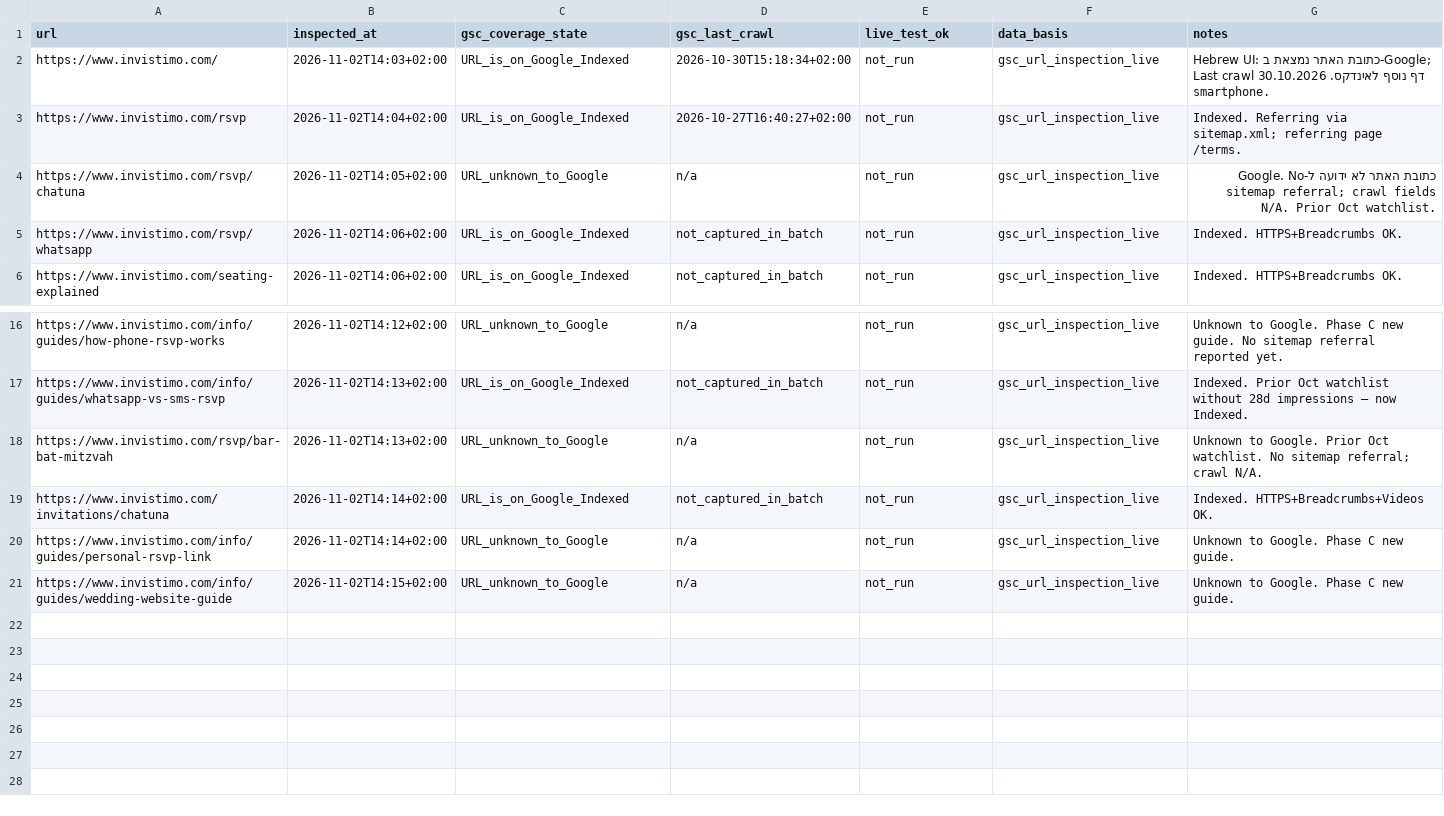
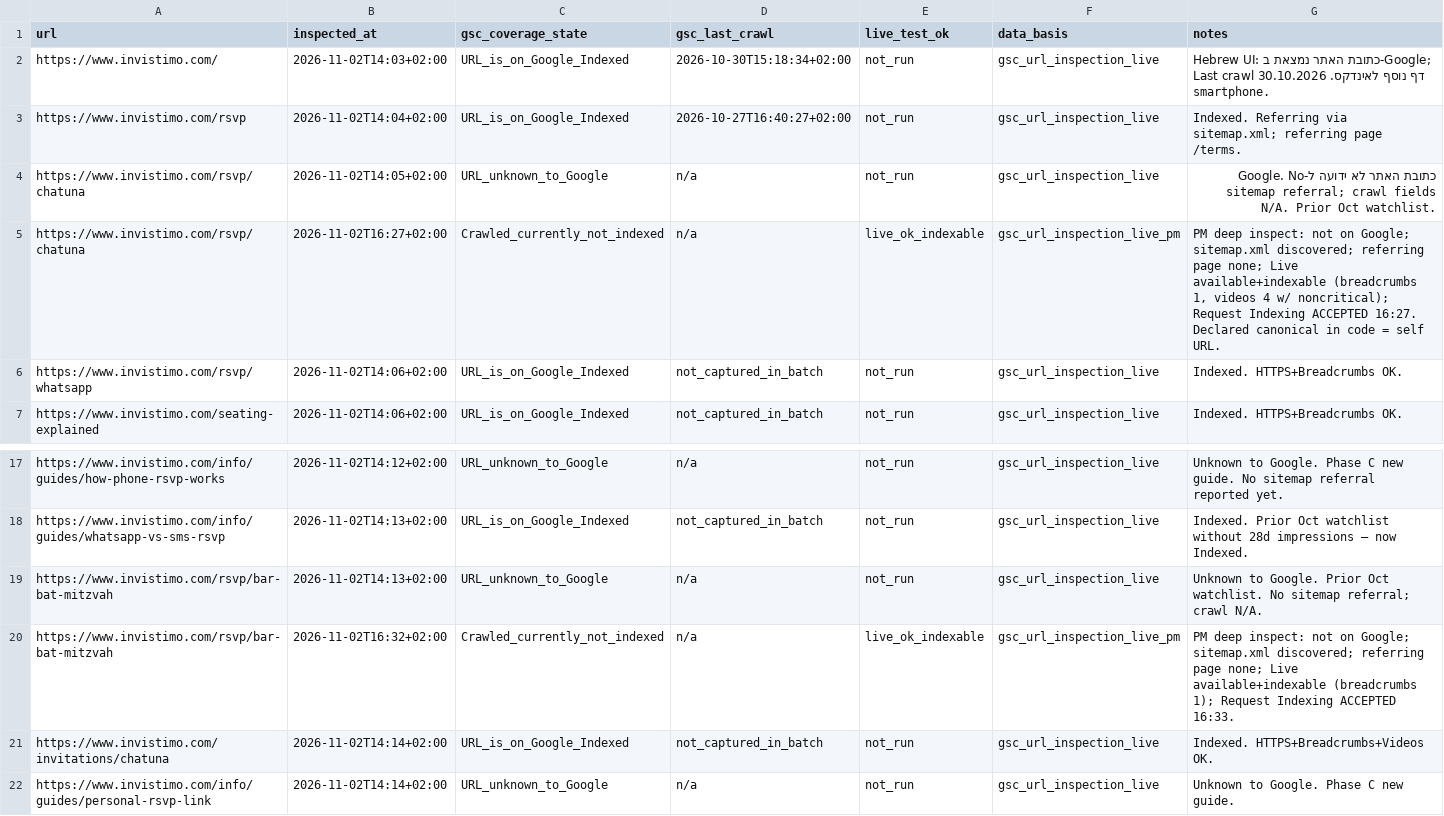
Before and after one commit to esclickteam/invistimo-events, a CSV file: docs/seo/monitoring/exports/gsc-url-inspection-2026-11-02.csv, drawn as a sheet; only a part is shown, gaps mark what is left out; the shorter side is filled out with more unchanged rows.

```diff
--- a/docs/seo/monitoring/exports/gsc-url-inspection-2026-11-02.csv
+++ b/docs/seo/monitoring/exports/gsc-url-inspection-2026-11-02.csv
@@ -4,2 +4,3 @@ https://www.invistimo.com/rsvp,2026-11-02T14:04+02:00,URL_is_on_Google_Indexed,2
 https://www.invistimo.com/rsvp/chatuna,2026-11-02T14:05+02:00,URL_unknown_to_Google,n/a,not_run,gsc_url_inspection_live,"כתובת האתר לא ידועה ל-Google. No sitemap referral; crawl fields N/A. Prior Oct watchlist."
+https://www.invistimo.com/rsvp/chatuna,2026-11-02T16:27+02:00,Crawled_currently_not_indexed,n/a,live_ok_indexable,gsc_url_inspection_live_pm,"PM deep inspect: not on Google; sitemap.xml discovered; referring page none; Live available+indexable (breadcrumbs 1, videos 4 w/ noncritical); Request Indexing ACCEPTED 16:27. Declared canonical in code = self URL."
 https://www.invistimo.com/rsvp/whatsapp,2026-11-02T14:06+02:00,URL_is_on_Google_Indexed,not_captured_in_batch,not_run,gsc_url_inspection_live,"Indexed. HTTPS+Breadcrumbs OK."
@@ -18,2 +19,3 @@ https://www.invistimo.com/info/guides/whatsapp-vs-sms-rsvp,2026-11-02T14:13+02:0
 https://www.invistimo.com/rsvp/bar-bat-mitzvah,2026-11-02T14:13+02:00,URL_unknown_to_Google,n/a,not_run,gsc_url_inspection_live,"Unknown to Google. Prior Oct watchlist. No sitemap referral; crawl N/A."
+https://www.invistimo.com/rsvp/bar-bat-mitzvah,2026-11-02T16:32+02:00,Crawled_currently_not_indexed,n/a,live_ok_indexable,gsc_url_inspection_live_pm,"PM deep inspect: not on Google; sitemap.xml discovered; referring page none; Live available+indexable (breadcrumbs 1); Request Indexing ACCEPTED 16:33."
 https://www.invistimo.com/invitations/chatuna,2026-11-02T14:14+02:00,URL_is_on_Google_Indexed,not_captured_in_batch,not_run,gsc_url_inspection_live,"Indexed. HTTPS+Breadcrumbs+Videos OK."
```
Also changed, not shown: 4 other files.
